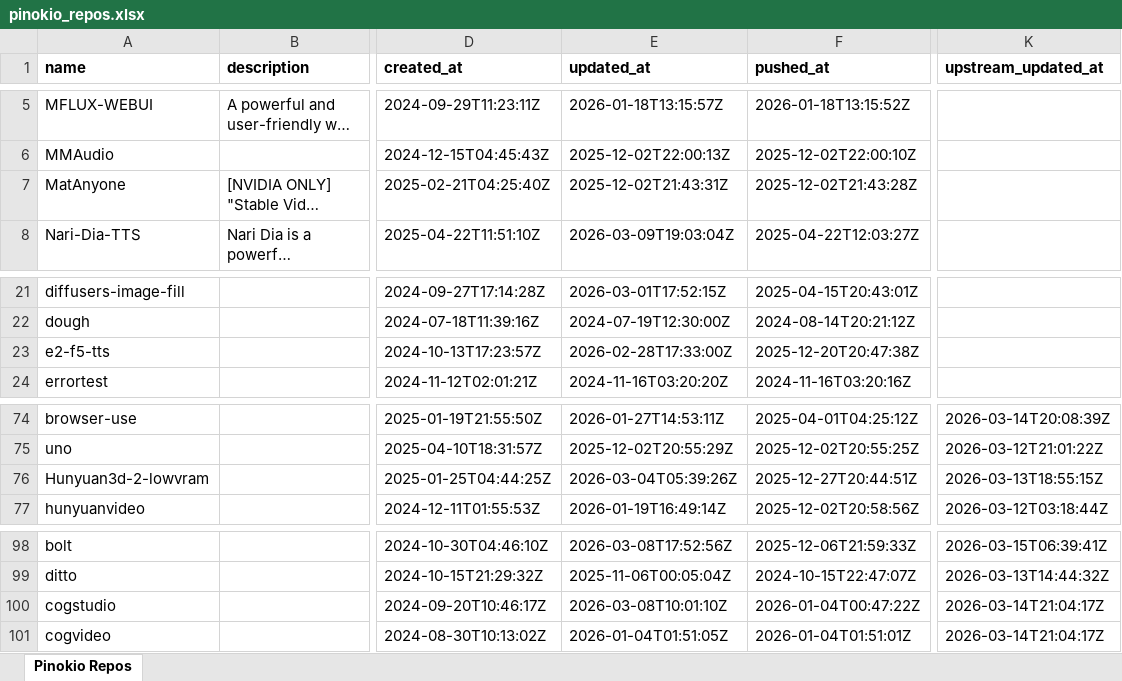
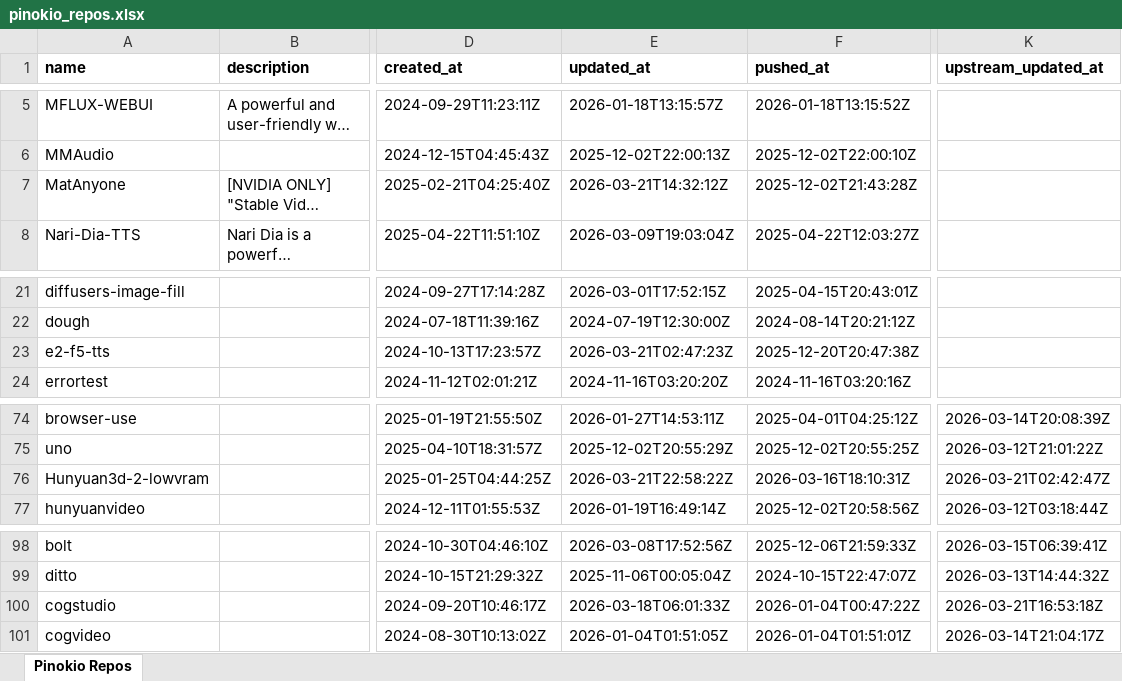
Before and after one commit to signosis/pinokio-website, an Excel workbook: pinokio_repos.xlsx, sheet Pinokio Repos, drawn as a sheet; only a part is shown, gaps mark what is left out; long unchanged cells end in …; values as stored, in another font and other column widths than the file's, no borders; the diff covers the shown part only; the diff names each change by its address in the sheet, - before the commit and + after, or states it on an @@ line.

```diff
--- a/pinokio_repos.xlsx (sheet Pinokio Repos)
+++ b/pinokio_repos.xlsx (sheet Pinokio Repos)
-E7 (updated_at): 2025-12-02T21:43:31Z
+E7 (updated_at): 2026-03-21T14:32:12Z
-E23 (updated_at): 2026-02-28T17:33:00Z
+E23 (updated_at): 2026-03-21T02:47:23Z
-E76 (updated_at): 2026-03-04T05:39:26Z
+E76 (updated_at): 2026-03-21T22:58:22Z
-F76 (pushed_at): 2025-12-27T20:44:51Z
+F76 (pushed_at): 2026-03-16T18:10:31Z
-K76 (upstream_updated_at): 2026-03-13T18:55:15Z
+K76 (upstream_updated_at): 2026-03-21T02:42:47Z
-E100 (updated_at): 2026-03-08T10:01:10Z
+E100 (updated_at): 2026-03-18T06:01:33Z
-K100 (upstream_updated_at): 2026-03-14T21:04:17Z
+K100 (upstream_updated_at): 2026-03-21T16:53:18Z
```
Also changed, not shown: 16 edited cells elsewhere in this sheet, 3 other files.
